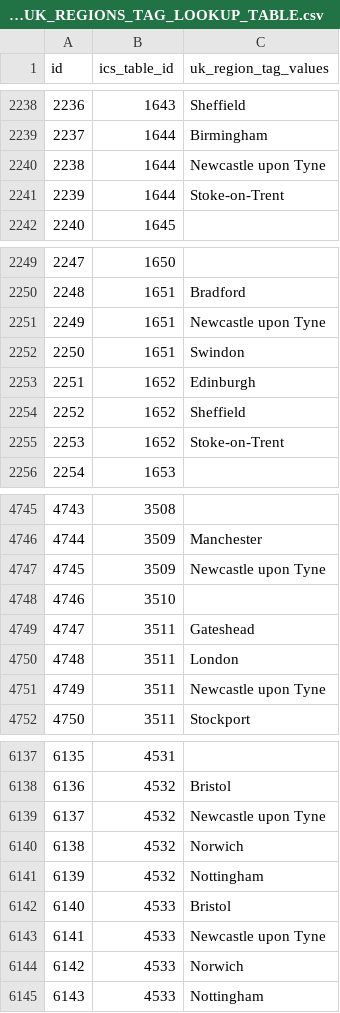
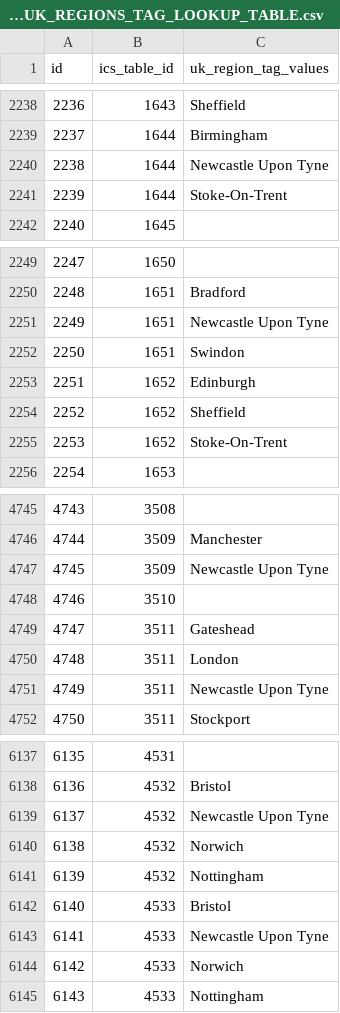
Before and after one commit to OxfordDemSci/ICS_Analysis, a CSV file: src/dashboard/api/app/data/db-data/ICS_TO_UK_REGIONS_TAG_LOOKUP_TABLE.csv, drawn as a sheet; only a part is shown, gaps mark what is left out; the diff covers the shown part only.

```diff
--- a/src/dashboard/api/app/data/db-data/ICS_TO_UK_REGIONS_TAG_LOOKUP_TABLE.csv
+++ b/src/dashboard/api/app/data/db-data/ICS_TO_UK_REGIONS_TAG_LOOKUP_TABLE.csv
@@ -2239,4 +2239,4 @@ id,ics_table_id,uk_region_tag_values
 2237,1644,Birmingham
-2238,1644,Newcastle upon Tyne
-2239,1644,Stoke-on-Trent
+2238,1644,Newcastle Upon Tyne
+2239,1644,Stoke-On-Trent
 2240,1645,
@@ -2250,3 +2250,3 @@ id,ics_table_id,uk_region_tag_values
 2248,1651,Bradford
-2249,1651,Newcastle upon Tyne
+2249,1651,Newcastle Upon Tyne
 2250,1651,Swindon
@@ -2254,3 +2254,3 @@ id,ics_table_id,uk_region_tag_values
 2252,1652,Sheffield
-2253,1652,Stoke-on-Trent
+2253,1652,Stoke-On-Trent
 2254,1653,
@@ -4746,3 +4746,3 @@ id,ics_table_id,uk_region_tag_values
 4744,3509,Manchester
-4745,3509,Newcastle upon Tyne
+4745,3509,Newcastle Upon Tyne
 4746,3510,
@@ -4750,3 +4750,3 @@ id,ics_table_id,uk_region_tag_values
 4748,3511,London
-4749,3511,Newcastle upon Tyne
+4749,3511,Newcastle Upon Tyne
 4750,3511,Stockport
@@ -6138,3 +6138,3 @@ id,ics_table_id,uk_region_tag_values
 6136,4532,Bristol
-6137,4532,Newcastle upon Tyne
+6137,4532,Newcastle Upon Tyne
 6138,4532,Norwich
@@ -6142,3 +6142,3 @@ id,ics_table_id,uk_region_tag_values
 6140,4533,Bristol
-6141,4533,Newcastle upon Tyne
+6141,4533,Newcastle Upon Tyne
 6142,4533,Norwich
```
Also changed, not shown: 128 edited cells elsewhere in this file, 9 other files.
